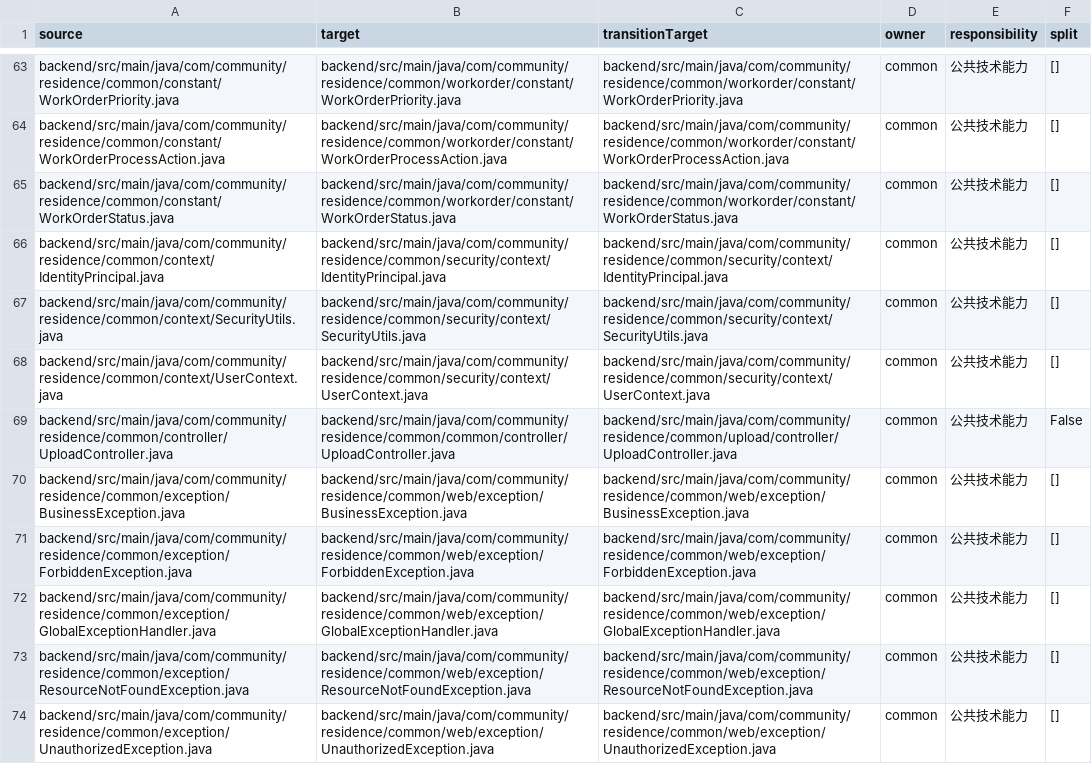
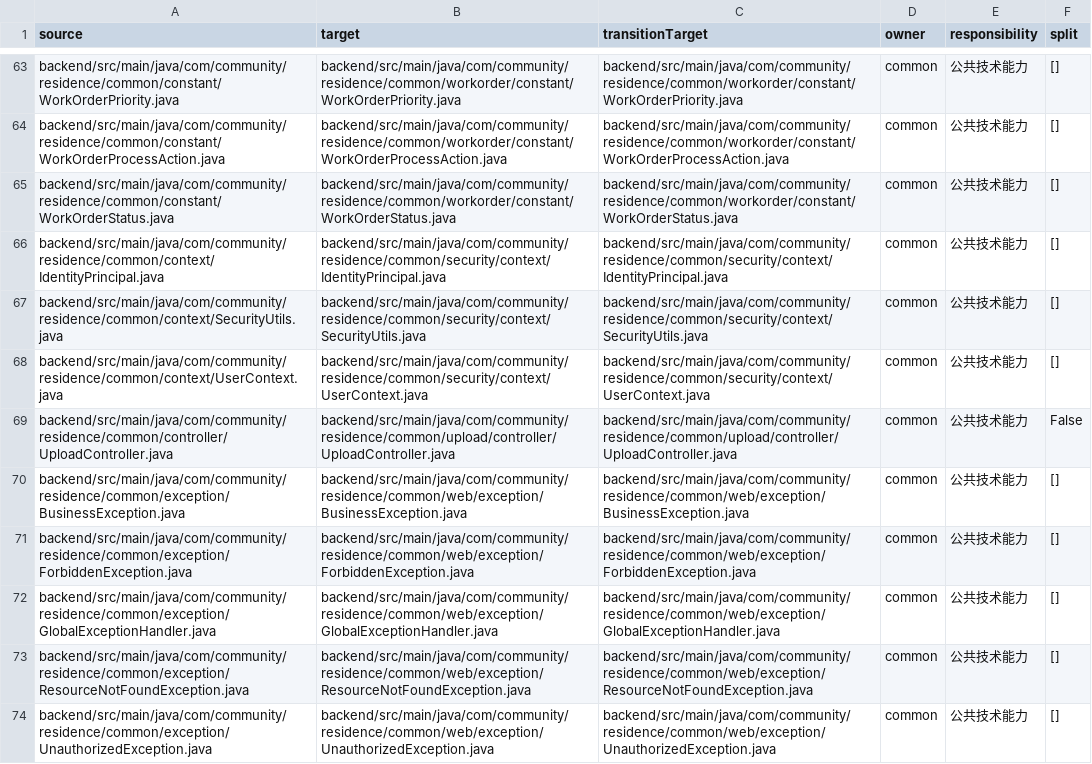
Before and after one commit to wssuifeng/community-residence-service-platform, a CSV file: docs/50_系统测试/evidence/cv-architecture-implementation-20261018/backend-ownership.csv, drawn as a sheet; only a part is shown, gaps mark what is left out.

Commit message:
refactor(backend): finalize portal ownership and dependency checks

```diff
--- a/docs/50_系统测试/evidence/cv-architecture-implementation-20261018/backend-ownership.csv
+++ b/docs/50_系统测试/evidence/cv-architecture-implementation-20261018/backend-ownership.csv
@@ -68,3 +68,3 @@ backend/src/main/java/com/community/residence/common/context/SecurityUtils.java,
 backend/src/main/java/com/community/residence/common/context/UserContext.java,backend/src/main/java/com/community/residence/common/security/context/UserContext.java,backend/src/main/java/com/community/residence/common/security/context/UserContext.java,common,公共技术能力,[]
-backend/src/main/java/com/community/residence/common/controller/UploadController.java,backend/src/main/java/com/community/residence/common/common/controller/UploadController.java,backend/src/main/java/com/community/residence/common/upload/controller/UploadController.java,common,公共技术能力,False
+backend/src/main/java/com/community/residence/common/controller/UploadController.java,backend/src/main/java/com/community/residence/common/upload/controller/UploadController.java,backend/src/main/java/com/community/residence/common/upload/controller/UploadController.java,common,公共技术能力,False
 backend/src/main/java/com/community/residence/common/exception/BusinessException.java,backend/src/main/java/com/community/residence/common/web/exception/BusinessException.java,backend/src/main/java/com/community/residence/common/web/exception/BusinessException.java,common,公共技术能力,[]
```
Also changed, not shown: 9 other files.
